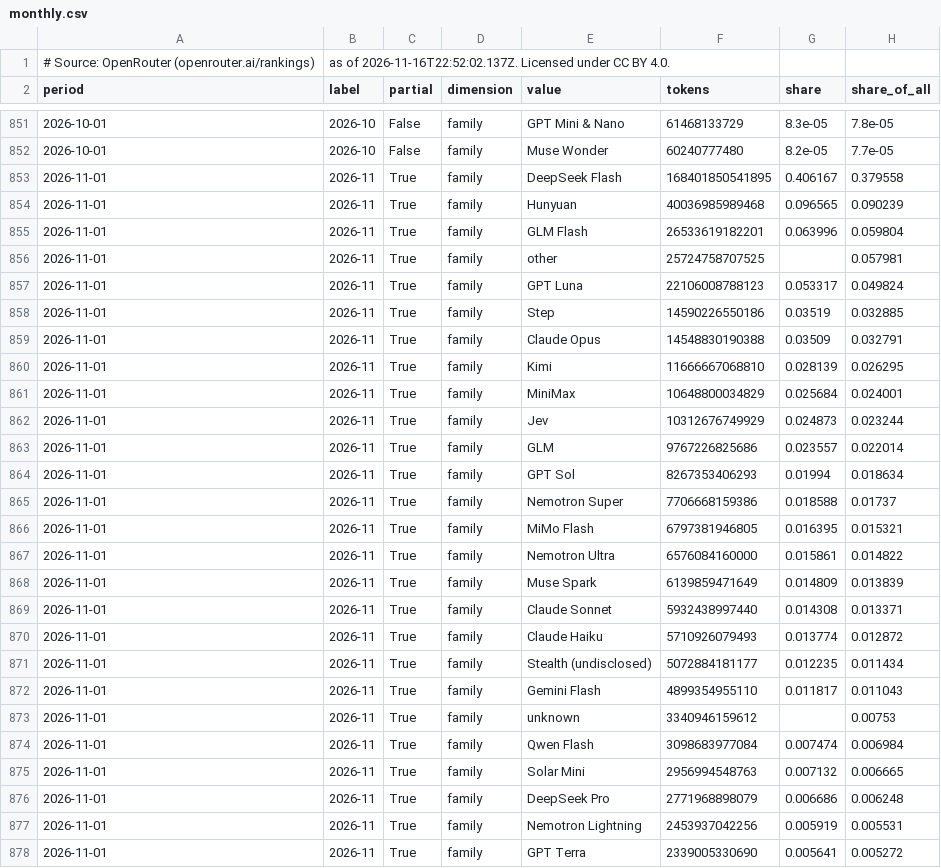
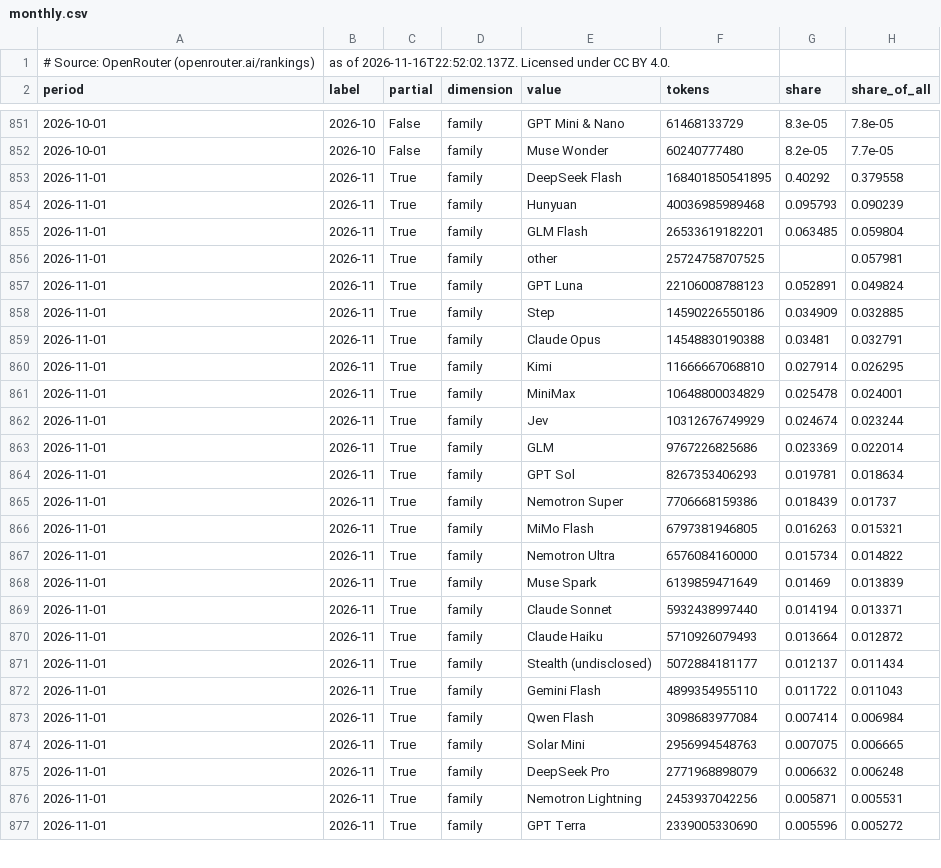
Before and after one commit to danielwipert/openrouter.chart, a CSV file: output/2026-W46/monthly.csv, drawn as a sheet; only a part is shown, gaps mark what is left out; the diff covers the shown part only.

```diff
--- a/output/2026-W46/monthly.csv
+++ b/output/2026-W46/monthly.csv
@@ -852,27 +852,26 @@ period,label,partial,dimension,value,tokens,share,share_of_all
 2026-10-01,2026-10,False,family,Muse Wonder,60240777480,8.2e-05,7.7e-05
-2026-11-01,2026-11,True,family,DeepSeek Flash,168401850541895,0.406167,0.379558
-2026-11-01,2026-11,True,family,Hunyuan,40036985989468,0.096565,0.090239
-2026-11-01,2026-11,True,family,GLM Flash,26533619182201,0.063996,0.059804
+2026-11-01,2026-11,True,family,DeepSeek Flash,168401850541895,0.40292,0.379558
+2026-11-01,2026-11,True,family,Hunyuan,40036985989468,0.095793,0.090239
+2026-11-01,2026-11,True,family,GLM Flash,26533619182201,0.063485,0.059804
 2026-11-01,2026-11,True,family,other,25724758707525,,0.057981
-2026-11-01,2026-11,True,family,GPT Luna,22106008788123,0.053317,0.049824
-2026-11-01,2026-11,True,family,Step,14590226550186,0.03519,0.032885
-2026-11-01,2026-11,True,family,Claude Opus,14548830190388,0.03509,0.032791
-2026-11-01,2026-11,True,family,Kimi,11666667068810,0.028139,0.026295
-2026-11-01,2026-11,True,family,MiniMax,10648800034829,0.025684,0.024001
-2026-11-01,2026-11,True,family,Jev,10312676749929,0.024873,0.023244
-2026-11-01,2026-11,True,family,GLM,9767226825686,0.023557,0.022014
-2026-11-01,2026-11,True,family,GPT Sol,8267353406293,0.01994,0.018634
-2026-11-01,2026-11,True,family,Nemotron Super,7706668159386,0.018588,0.01737
-2026-11-01,2026-11,True,family,MiMo Flash,6797381946805,0.016395,0.015321
-2026-11-01,2026-11,True,family,Nemotron Ultra,6576084160000,0.015861,0.014822
-2026-11-01,2026-11,True,family,Muse Spark,6139859471649,0.014809,0.013839
-2026-11-01,2026-11,True,family,Claude Sonnet,5932438997440,0.014308,0.013371
-2026-11-01,2026-11,True,family,Claude Haiku,5710926079493,0.013774,0.012872
-2026-11-01,2026-11,True,family,Stealth (undisclosed),5072884181177,0.012235,0.011434
-2026-11-01,2026-11,True,family,Gemini Flash,4899354955110,0.011817,0.011043
-2026-11-01,2026-11,True,family,unknown,3340946159612,,0.00753
-2026-11-01,2026-11,True,family,Qwen Flash,3098683977084,0.007474,0.006984
-2026-11-01,2026-11,True,family,Solar Mini,2956994548763,0.007132,0.006665
-2026-11-01,2026-11,True,family,DeepSeek Pro,2771968898079,0.006686,0.006248
-2026-11-01,2026-11,True,family,Nemotron Lightning,2453937042256,0.005919,0.005531
-2026-11-01,2026-11,True,family,GPT Terra,2339005330690,0.005641,0.005272
+2026-11-01,2026-11,True,family,GPT Luna,22106008788123,0.052891,0.049824
+2026-11-01,2026-11,True,family,Step,14590226550186,0.034909,0.032885
+2026-11-01,2026-11,True,family,Claude Opus,14548830190388,0.03481,0.032791
+2026-11-01,2026-11,True,family,Kimi,11666667068810,0.027914,0.026295
+2026-11-01,2026-11,True,family,MiniMax,10648800034829,0.025478,0.024001
+2026-11-01,2026-11,True,family,Jev,10312676749929,0.024674,0.023244
+2026-11-01,2026-11,True,family,GLM,9767226825686,0.023369,0.022014
+2026-11-01,2026-11,True,family,GPT Sol,8267353406293,0.019781,0.018634
+2026-11-01,2026-11,True,family,Nemotron Super,7706668159386,0.018439,0.01737
+2026-11-01,2026-11,True,family,MiMo Flash,6797381946805,0.016263,0.015321
+2026-11-01,2026-11,True,family,Nemotron Ultra,6576084160000,0.015734,0.014822
+2026-11-01,2026-11,True,family,Muse Spark,6139859471649,0.01469,0.013839
+2026-11-01,2026-11,True,family,Claude Sonnet,5932438997440,0.014194,0.013371
+2026-11-01,2026-11,True,family,Claude Haiku,5710926079493,0.013664,0.012872
+2026-11-01,2026-11,True,family,Stealth (undisclosed),5072884181177,0.012137,0.011434
+2026-11-01,2026-11,True,family,Gemini Flash,4899354955110,0.011722,0.011043
+2026-11-01,2026-11,True,family,Qwen Flash,3098683977084,0.007414,0.006984
+2026-11-01,2026-11,True,family,Solar Mini,2956994548763,0.007075,0.006665
+2026-11-01,2026-11,True,family,DeepSeek Pro,2771968898079,0.006632,0.006248
+2026-11-01,2026-11,True,family,Nemotron Lightning,2453937042256,0.005871,0.005531
+2026-11-01,2026-11,True,family,GPT Terra,2339005330690,0.005596,0.005272
```
Also changed, not shown: 5 added rows, 3 removed rows and 92 edited cells elsewhere in this file, output/2026-W46/weekly.csv, registry/families.csv, 32 other files.
